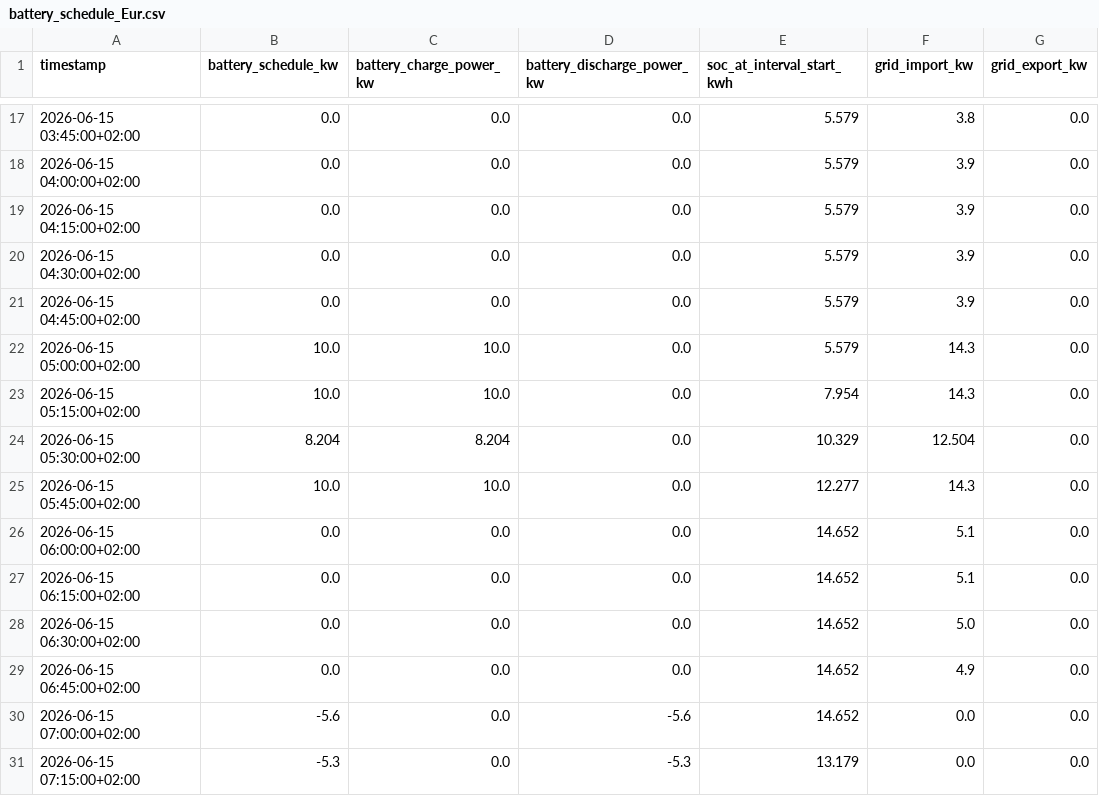
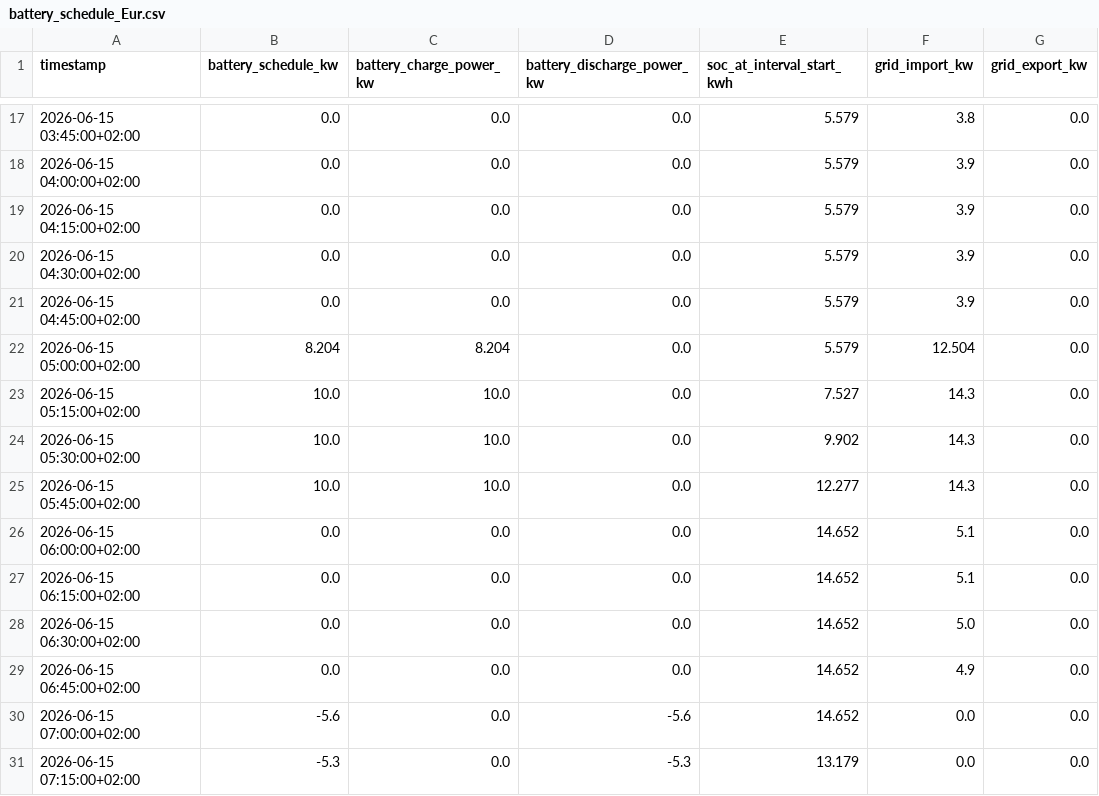
Before and after one commit to josinaschulte/battery_task, a CSV file: results/battery_schedule_Eur.csv, drawn as a sheet; only a part is shown, gaps mark what is left out.

Commit message:
Make minimizing grid supply dominate cost savings
The export penalty (0.1 €/kWh) was below the supply price (0.20 €/kWh),
so exporting still earned money and did not take priority over cost as
the task requires; below 0.07 €/kWh the model became unbounded. The
penalty is now 10 €/kWh. The README explains the choice and that
reported costs are grid costs only (no penalty or degradation cost).

```diff
--- a/results/battery_schedule_Eur.csv
+++ b/results/battery_schedule_Eur.csv
@@ -21,5 +21,5 @@ timestamp,battery_schedule_kw,battery_charge_power_kw,battery_discharge_power_kw
 2026-06-15 04:45:00+02:00,0.0,0.0,0.0,5.579,3.9,0.0
-2026-06-15 05:00:00+02:00,10.0,10.0,0.0,5.579,14.3,0.0
-2026-06-15 05:15:00+02:00,10.0,10.0,0.0,7.954,14.3,0.0
-2026-06-15 05:30:00+02:00,8.204,8.204,0.0,10.329,12.504,0.0
+2026-06-15 05:00:00+02:00,8.204,8.204,0.0,5.579,12.504,0.0
+2026-06-15 05:15:00+02:00,10.0,10.0,0.0,7.527,14.3,0.0
+2026-06-15 05:30:00+02:00,10.0,10.0,0.0,9.902,14.3,0.0
 2026-06-15 05:45:00+02:00,10.0,10.0,0.0,12.277,14.3,0.0
```
Also changed, not shown: 8 other files.
